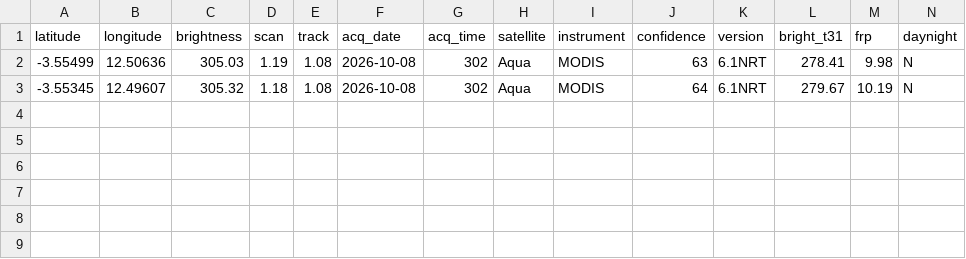
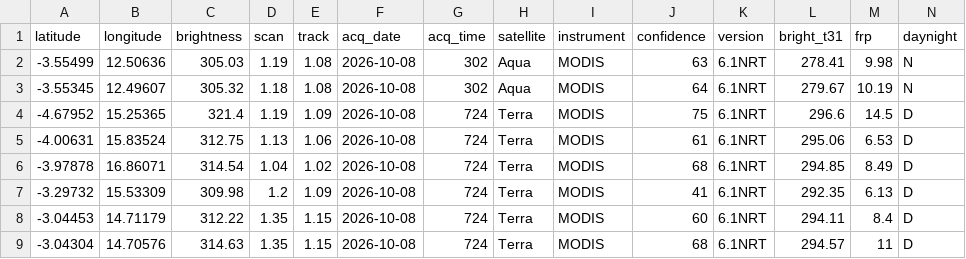
Before and after one commit to cedricvautier-create/GDELT, a CSV file: climate_fires_cache.csv, drawn as a sheet; the diff names each change by its address in the sheet, - before the commit and + after, or states it on an @@ line.

```diff
--- a/climate_fires_cache.csv
+++ b/climate_fires_cache.csv
+row 4: -4.67952 | 15.25365 | 321.4 | 1.19 | 1.09 | 2026-10-08 | 724 | Terra | MODIS | 75 | 6.1NRT | 296.6 | 14.5 | D
+row 5: -4.00631 | 15.83524 | 312.75 | 1.13 | 1.06 | 2026-10-08 | 724 | Terra | MODIS | 61 | 6.1NRT | 295.06 | 6.53 | D
+row 6: -3.97878 | 16.86071 | 314.54 | 1.04 | 1.02 | 2026-10-08 | 724 | Terra | MODIS | 68 | 6.1NRT | 294.85 | 8.49 | D
+row 7: -3.29732 | 15.53309 | 309.98 | 1.2 | 1.09 | 2026-10-08 | 724 | Terra | MODIS | 41 | 6.1NRT | 292.35 | 6.13 | D
+row 8: -3.04453 | 14.71179 | 312.22 | 1.35 | 1.15 | 2026-10-08 | 724 | Terra | MODIS | 60 | 6.1NRT | 294.11 | 8.4 | D
+row 9: -3.04304 | 14.70576 | 314.63 | 1.35 | 1.15 | 2026-10-08 | 724 | Terra | MODIS | 68 | 6.1NRT | 294.57 | 11 | D
```
Also changed, not shown: 3 other files.
